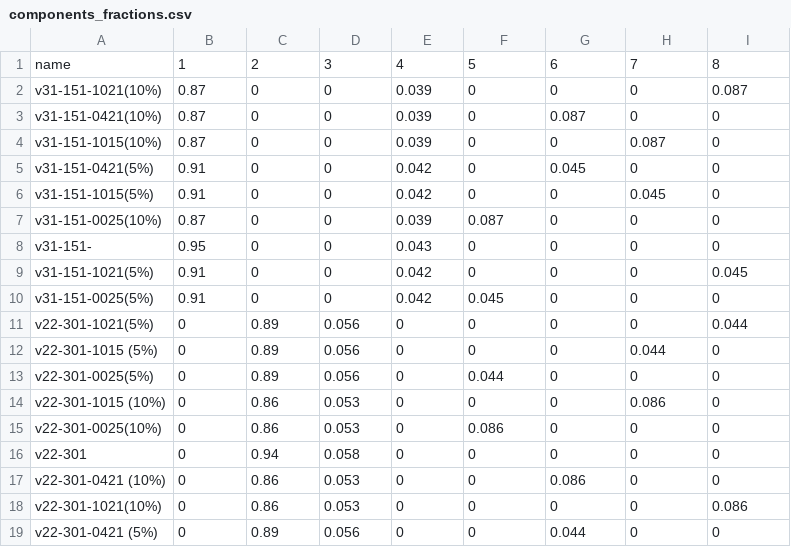
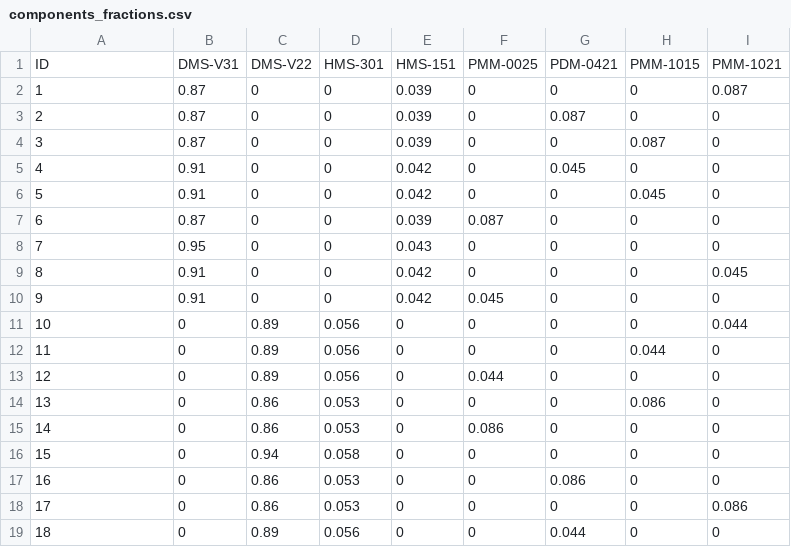
Before and after one commit to Rahel-mahini/FOULING_RELEASE_MLOPS, a CSV file: Dataset/components_fractions.csv, drawn as a sheet.

Commit message:
change dataset and config

```diff
--- a/Dataset/components_fractions.csv
+++ b/Dataset/components_fractions.csv
@@ -1,19 +1,19 @@
-name,1,2,3,4,5,6,7,8
-v31-151-1021(10%),0.87,0,0,0.039,0,0,0,0.087
-v31-151-0421(10%),0.87,0,0,0.039,0,0.087,0,0
-v31-151-1015(10%),0.87,0,0,0.039,0,0,0.087,0
-v31-151-0421(5%),0.91,0,0,0.042,0,0.045,0,0
-v31-151-1015(5%),0.91,0,0,0.042,0,0,0.045,0
-v31-151-0025(10%),0.87,0,0,0.039,0.087,0,0,0
-v31-151-,0.95,0,0,0.043,0,0,0,0
-v31-151-1021(5%),0.91,0,0,0.042,0,0,0,0.045
-v31-151-0025(5%),0.91,0,0,0.042,0.045,0,0,0
-v22-301-1021(5%),0,0.89,0.056,0,0,0,0,0.044
-v22-301-1015 (5%),0,0.89,0.056,0,0,0,0.044,0
-v22-301-0025(5%),0,0.89,0.056,0,0.044,0,0,0
-v22-301-1015 (10%),0,0.86,0.053,0,0,0,0.086,0
-v22-301-0025(10%),0,0.86,0.053,0,0.086,0,0,0
-v22-301,0,0.94,0.058,0,0,0,0,0
-v22-301-0421 (10%),0,0.86,0.053,0,0,0.086,0,0
-v22-301-1021(10%),0,0.86,0.053,0,0,0,0,0.086
-v22-301-0421 (5%),0,0.89,0.056,0,0,0.044,0,0
+ID,DMS-V31,DMS-V22,HMS-301,HMS-151,PMM-0025,PDM-0421,PMM-1015,PMM-1021
+1,0.87,0,0,0.039,0,0,0,0.087
+2,0.87,0,0,0.039,0,0.087,0,0
+3,0.87,0,0,0.039,0,0,0.087,0
+4,0.91,0,0,0.042,0,0.045,0,0
+5,0.91,0,0,0.042,0,0,0.045,0
+6,0.87,0,0,0.039,0.087,0,0,0
+7,0.95,0,0,0.043,0,0,0,0
+8,0.91,0,0,0.042,0,0,0,0.045
+9,0.91,0,0,0.042,0.045,0,0,0
+10,0,0.89,0.056,0,0,0,0,0.044
+11,0,0.89,0.056,0,0,0,0.044,0
+12,0,0.89,0.056,0,0.044,0,0,0
+13,0,0.86,0.053,0,0,0,0.086,0
+14,0,0.86,0.053,0,0.086,0,0,0
+15,0,0.94,0.058,0,0,0,0,0
+16,0,0.86,0.053,0,0,0.086,0,0
+17,0,0.86,0.053,0,0,0,0,0.086
+18,0,0.89,0.056,0,0,0.044,0,0
```
Also changed, not shown: Dataset/AlgeaRemoval110pka.csv, 12 other files.
